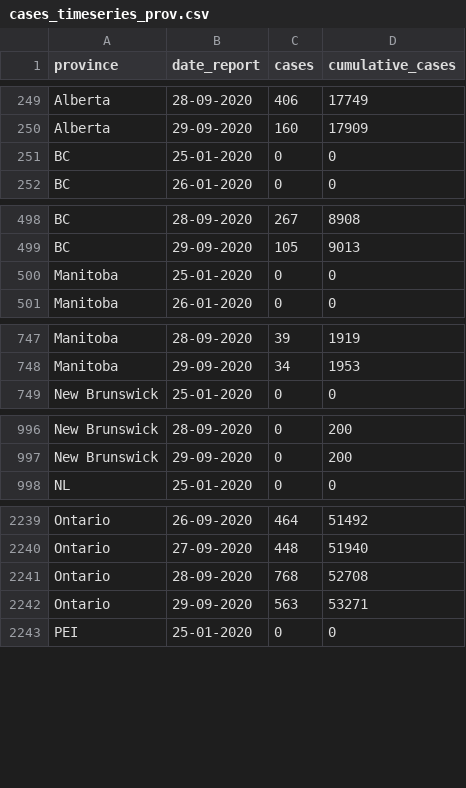
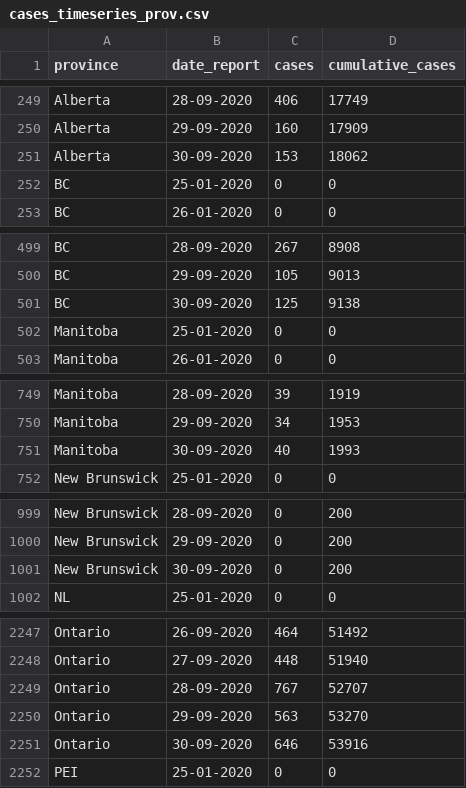
Before and after one commit to ccodwg/Covid19Canada, a CSV file: timeseries_prov/cases_timeseries_prov.csv, drawn as a sheet; only a part is shown, gaps mark what is left out; the diff covers the shown part only.

```diff
--- a/timeseries_prov/cases_timeseries_prov.csv
+++ b/timeseries_prov/cases_timeseries_prov.csv
@@ -250,2 +250,3 @@
 "Alberta","29-09-2020",160,17909
+"Alberta","30-09-2020",153,18062
 "BC","25-01-2020",0,0
@@ -499,2 +500,3 @@
 "BC","29-09-2020",105,9013
+"BC","30-09-2020",125,9138
 "Manitoba","25-01-2020",0,0
@@ -748,2 +750,3 @@
 "Manitoba","29-09-2020",34,1953
+"Manitoba","30-09-2020",40,1993
 "New Brunswick","25-01-2020",0,0
@@ -997,2 +1000,3 @@
 "New Brunswick","29-09-2020",0,200
+"New Brunswick","30-09-2020",0,200
 "NL","25-01-2020",0,0
@@ -2240,4 +2248,5 @@
 "Ontario","27-09-2020",448,51940
-"Ontario","28-09-2020",768,52708
-"Ontario","29-09-2020",563,53271
+"Ontario","28-09-2020",767,52707
+"Ontario","29-09-2020",563,53270
+"Ontario","30-09-2020",646,53916
 "PEI","25-01-2020",0,0
```
Also changed, not shown: 9 added rows elsewhere in this file, testing_cumulative.csv, timeseries_hr/mortality_timeseries_hr.csv, 13 other files.
